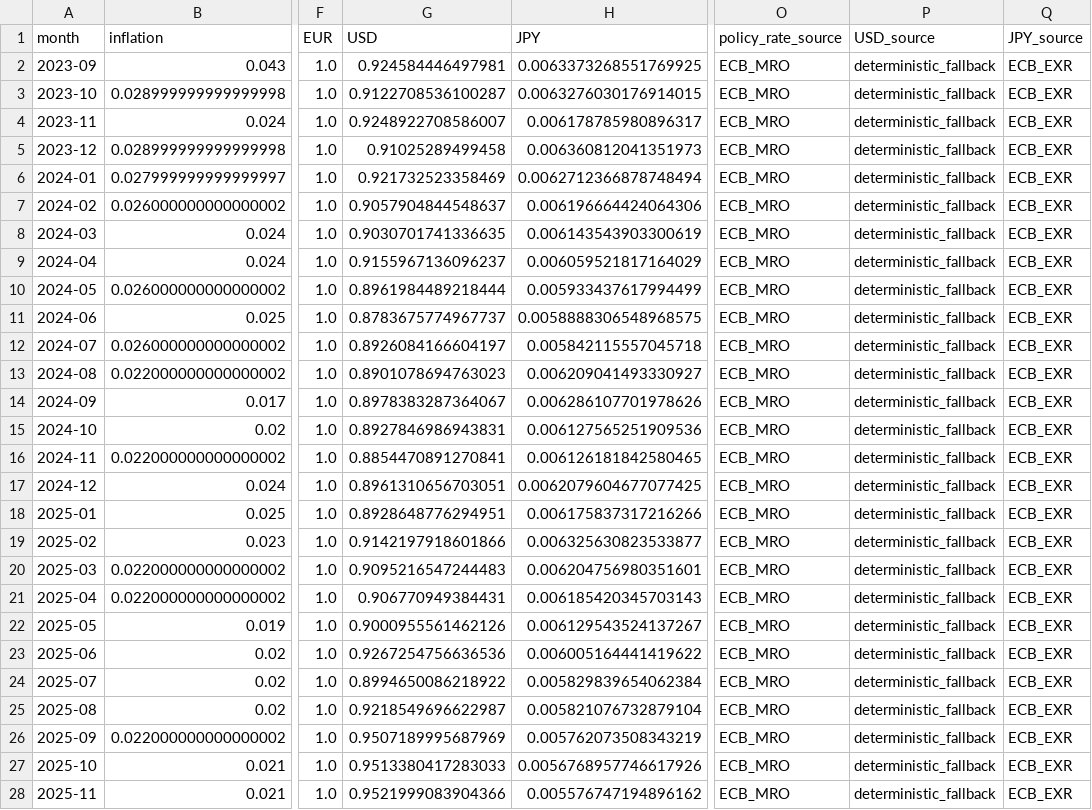
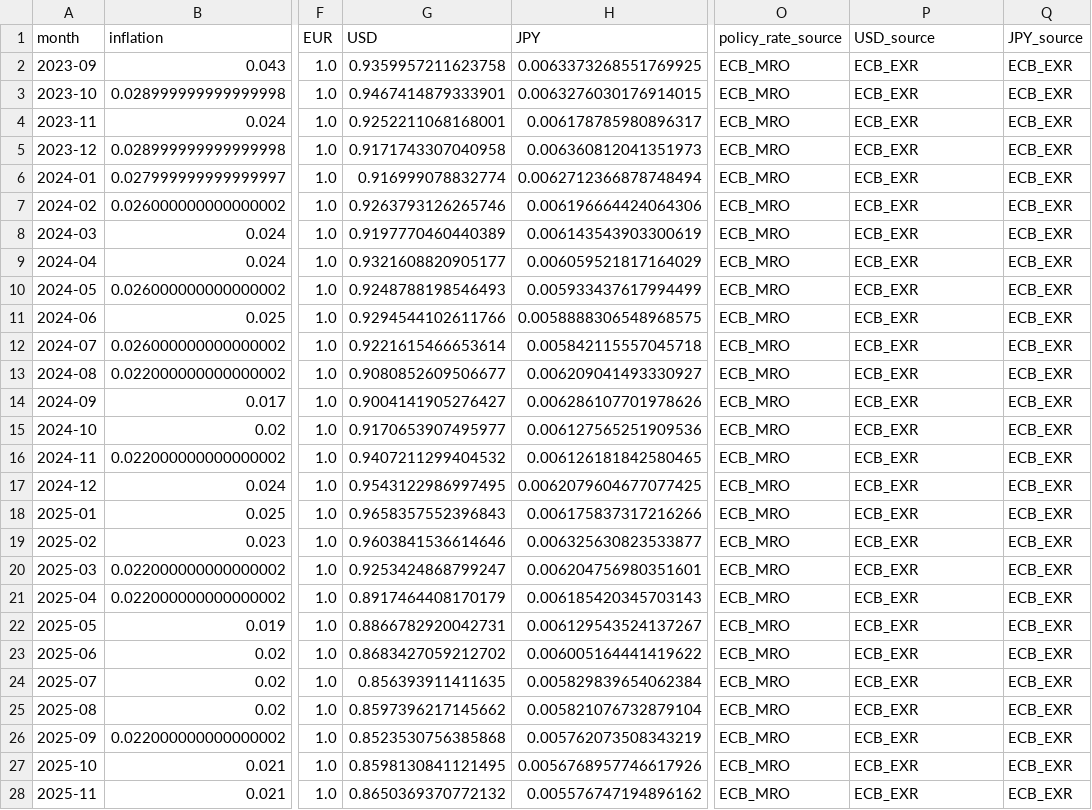
Before and after one commit to raul-s-c/enterprise-finance-command-center, a CSV file: data/processed/macro.csv, drawn as a sheet; only a part is shown, gaps mark what is left out; the diff covers the shown part only; the diff names each change by its address in the sheet, - before the commit and + after, or states it on an @@ line.

```diff
--- a/data/processed/macro.csv
+++ b/data/processed/macro.csv
-G2 (USD): 0.924584446497981
+G2 (USD): 0.9359957211623758
-P2:P28 (USD_source): deterministic_fallback
+P2:P28 (USD_source): ECB_EXR
-G3 (USD): 0.9122708536100287
+G3 (USD): 0.9467414879333901
-G4 (USD): 0.9248922708586007
+G4 (USD): 0.9252211068168001
-G5 (USD): 0.91025289499458
+G5 (USD): 0.9171743307040958
-G6 (USD): 0.921732523358469
+G6 (USD): 0.916999078832774
-G7 (USD): 0.9057904844548637
+G7 (USD): 0.9263793126265746
-G8 (USD): 0.9030701741336635
+G8 (USD): 0.9197770460440389
-G9 (USD): 0.9155967136096237
+G9 (USD): 0.9321608820905177
-G10 (USD): 0.8961984489218444
+G10 (USD): 0.9248788198546493
-G11 (USD): 0.8783675774967737
+G11 (USD): 0.9294544102611766
-G12 (USD): 0.8926084166604197
+G12 (USD): 0.9221615466653614
-G13 (USD): 0.8901078694763023
+G13 (USD): 0.9080852609506677
-G14 (USD): 0.8978383287364067
+G14 (USD): 0.9004141905276427
-G15 (USD): 0.8927846986943831
+G15 (USD): 0.9170653907495977
-G16 (USD): 0.8854470891270841
+G16 (USD): 0.9407211299404532
-G17 (USD): 0.8961310656703051
+G17 (USD): 0.9543122986997495
-G18 (USD): 0.8928648776294951
+G18 (USD): 0.9658357552396843
-G19 (USD): 0.9142197918601866
+G19 (USD): 0.9603841536614646
-G20 (USD): 0.9095216547244483
+G20 (USD): 0.9253424868799247
-G21 (USD): 0.906770949384431
+G21 (USD): 0.8917464408170179
-G22 (USD): 0.9000955561462126
+G22 (USD): 0.8866782920042731
-G23 (USD): 0.9267254756636536
+G23 (USD): 0.8683427059212702
-G24 (USD): 0.8994650086218922
+G24 (USD): 0.856393911411635
-G25 (USD): 0.9218549696622987
+G25 (USD): 0.8597396217145662
-G26 (USD): 0.9507189995687969
+G26 (USD): 0.8523530756385868
-G27 (USD): 0.9513380417283033
+G27 (USD): 0.8598130841121495
-G28 (USD): 0.9521999083904366
+G28 (USD): 0.8650369370772132
```
Also changed, not shown: 18 edited cells elsewhere in this file, data/processed/forecast.csv, data/processed/macro_lineage.csv, 16 other files.
